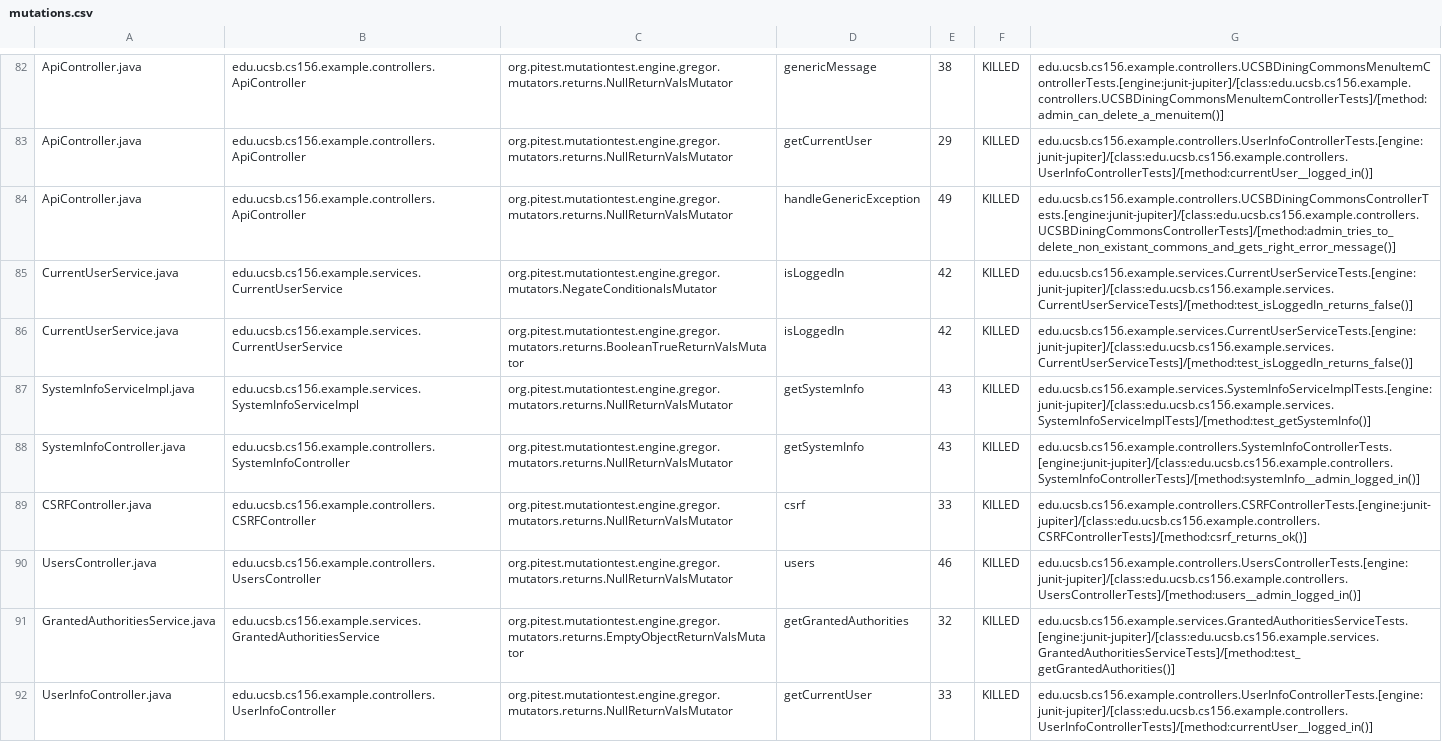
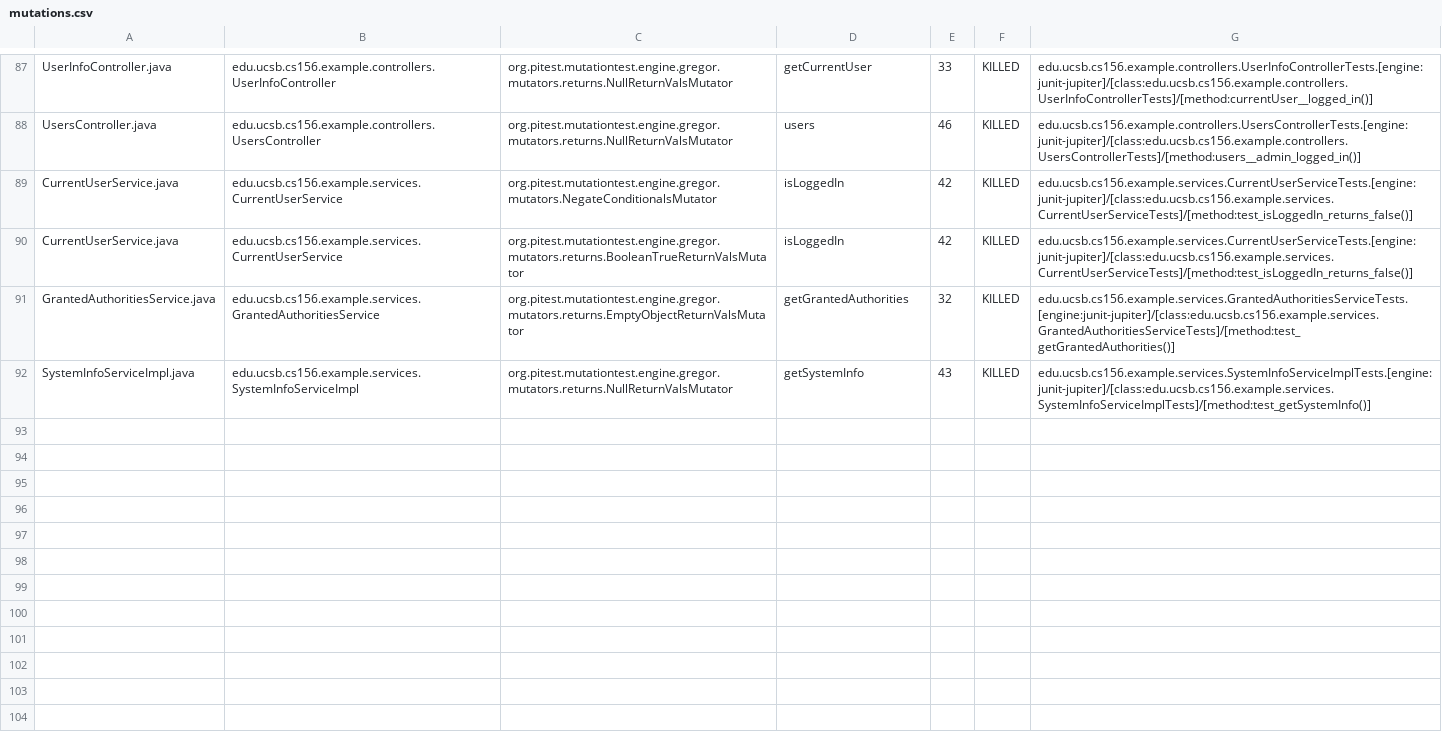
Before and after one commit to ucsb-cs156-s24/team03-s24-4pm-6, a CSV file: prs/192/pitest/mutations.csv, drawn as a sheet; only a part is shown, gaps mark what is left out; removed rows and columns are numbered as before the commit, all else as after; the diff covers the shown part only; the diff names each change by its address in the sheet, - before the commit and + after, or states it on an @@ line.

Commit message:
Deploying to gh-pages from @ ucsb-cs156-s24/team03-s24-4pm-6@e709d37259f119e332961e0f9182495062e4bdaf 🚀

```diff
--- a/prs/192/pitest/mutations.csv
+++ b/prs/192/pitest/mutations.csv
-A87: ApiController.java
+A87: UserInfoController.java
-B87: edu.ucsb.cs156.example.controllers.ApiController
+B87: edu.ucsb.cs156.example.controllers.UserInfoController
-D87: genericMessage
+D87: getCurrentUser
-E87: 38
+E87: 33
-G87: edu.ucsb.cs156.example.controllers.UCSBDiningCommonsMenuItemControllerTests.[engine:junit-jupiter]/[class:edu.ucsb.cs156.example.controllers.UCSBDiningCommonsMenuItemControllerTests]/[method:admin_can_delete_a_menuitem()]
+G87: edu.ucsb.cs156.example.controllers.UserInfoControllerTests.[engine:junit-jupiter]/[class:edu.ucsb.cs156.example.controllers.UserInfoControllerTests]/[method:currentUser__logged_in()]
@@ row 83 moved to row 2: ApiController.java @@
-A88: ApiController.java
+A88: UsersController.java
-B88: edu.ucsb.cs156.example.controllers.ApiController
+B88: edu.ucsb.cs156.example.controllers.UsersController
-D88: handleGenericException
+D88: users
-E88: 49
+E88: 46
-G88: edu.ucsb.cs156.example.controllers.UCSBDiningCommonsControllerTests.[engine:junit-jupiter]/[class:edu.ucsb.cs156.example.controllers.UCSBDiningCommonsControllerTests]/[method:admin_tries_to_delete_non_existant_commons_and_gets_right_error_message()]
+G88: edu.ucsb.cs156.example.controllers.UsersControllerTests.[engine:junit-jupiter]/[class:edu.ucsb.cs156.example.controllers.UsersControllerTests]/[method:users__admin_logged_in()]
@@ row 88 moved to row 18: SystemInfoController.java @@
@@ row 89 moved to row 4: CSRFController.java @@
-row 90: UsersController.java | edu.ucsb.cs156.example.controllers.UsersController | org.pitest.mutationtest.engine.gregor.mutators.returns.NullReturnValsMutator | users | 46 | KILLED | edu.ucsb.cs156.example.controllers.UsersControllerTests.[engine:junit-jupiter]/[class:edu.ucsb.cs156.example.controllers.UsersControllerTests]/[method:users__admin_logged_in()]
-row 92: UserInfoController.java | edu.ucsb.cs156.example.controllers.UserInfoController | org.pitest.mutationtest.engine.gregor.mutators.returns.NullReturnValsMutator | getCurrentUser | 33 | KILLED | edu.ucsb.cs156.example.controllers.UserInfoControllerTests.[engine:junit-jupiter]/[class:edu.ucsb.cs156.example.controllers.UserInfoControllerTests]/[method:currentUser__logged_in()]
```
Also changed, not shown: 2 added rows and 43 moved rows elsewhere in this file, 14 other files.
